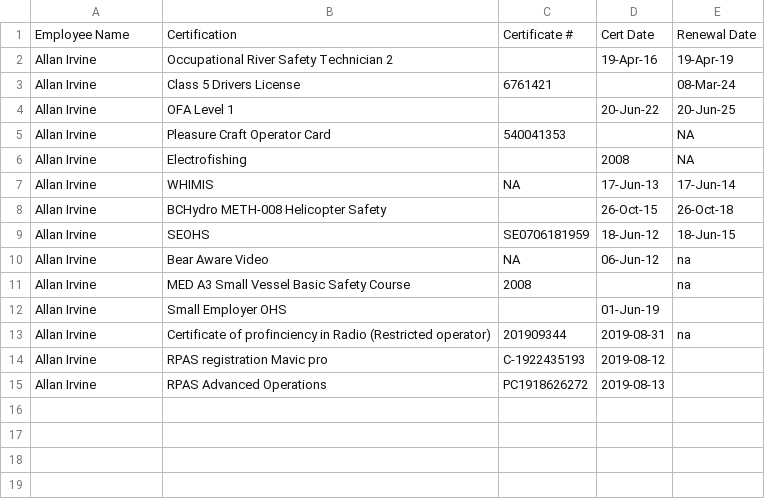
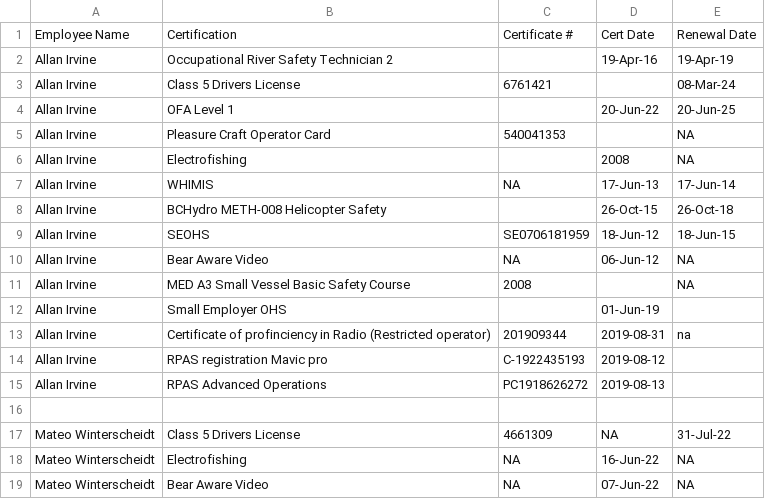
Before and after one commit to lucy-schick/hsp, a CSV file: data/training_log.csv, drawn as a sheet.

Commit message:
Added my info

```diff
--- a/data/training_log.csv
+++ b/data/training_log.csv
@@ -9,4 +9,4 @@ Allan Irvine,BCHydro METH-008 Helicopter Safety,,26-Oct-15,26-Oct-18
 Allan Irvine,SEOHS,SE0706181959,18-Jun-12,18-Jun-15
-Allan Irvine,Bear Aware Video,NA,06-Jun-12,na
-Allan Irvine,MED A3 Small Vessel Basic Safety Course,2008,,na
+Allan Irvine,Bear Aware Video,NA,06-Jun-12,NA
+Allan Irvine,MED A3 Small Vessel Basic Safety Course,2008,,NA
 Allan Irvine,Small Employer OHS,,01-Jun-19,
@@ -15 +15,5 @@ Allan Irvine,RPAS registration Mavic pro,C-1922435193,2019-08-12,
 Allan Irvine,RPAS Advanced Operations,PC1918626272,2019-08-13,
+,,,,
+Mateo Winterscheidt,Class 5 Drivers License,4661309,NA,31-Jul-22
+Mateo Winterscheidt,Electrofishing,NA,16-Jun-22,NA
+Mateo Winterscheidt,Bear Aware Video,NA,07-Jun-22,NA
```
